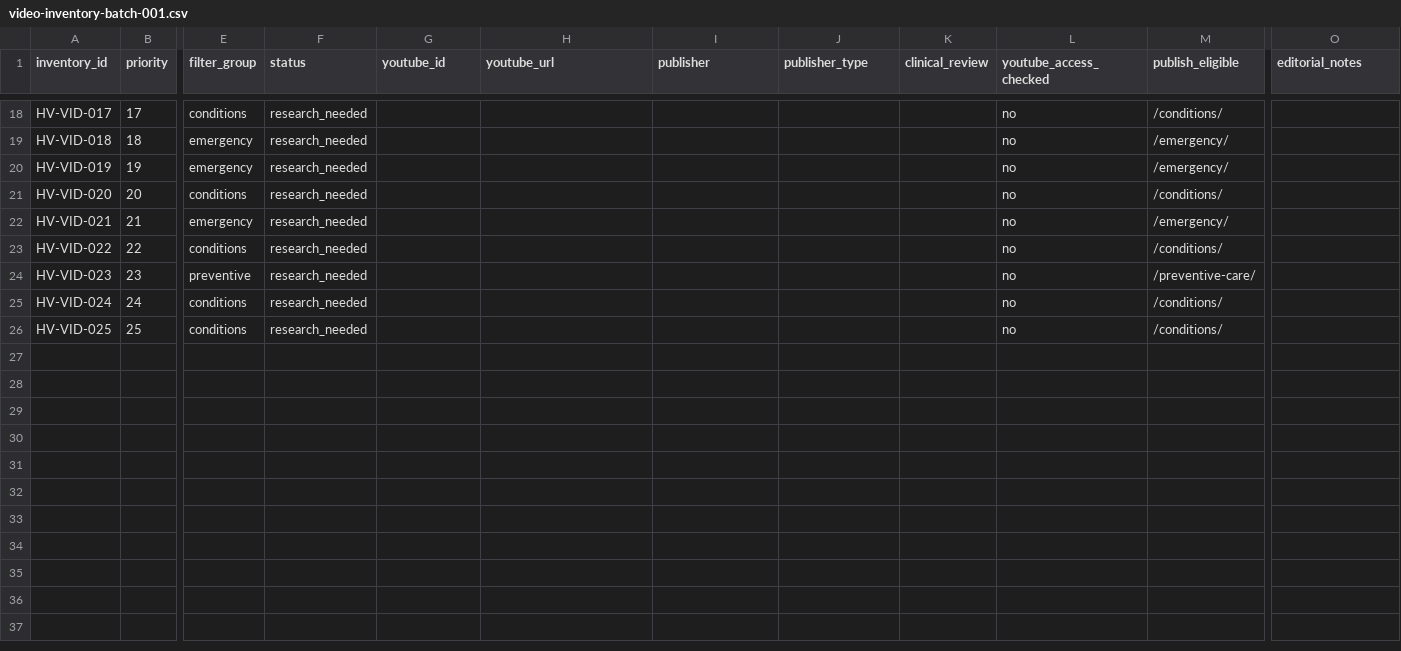
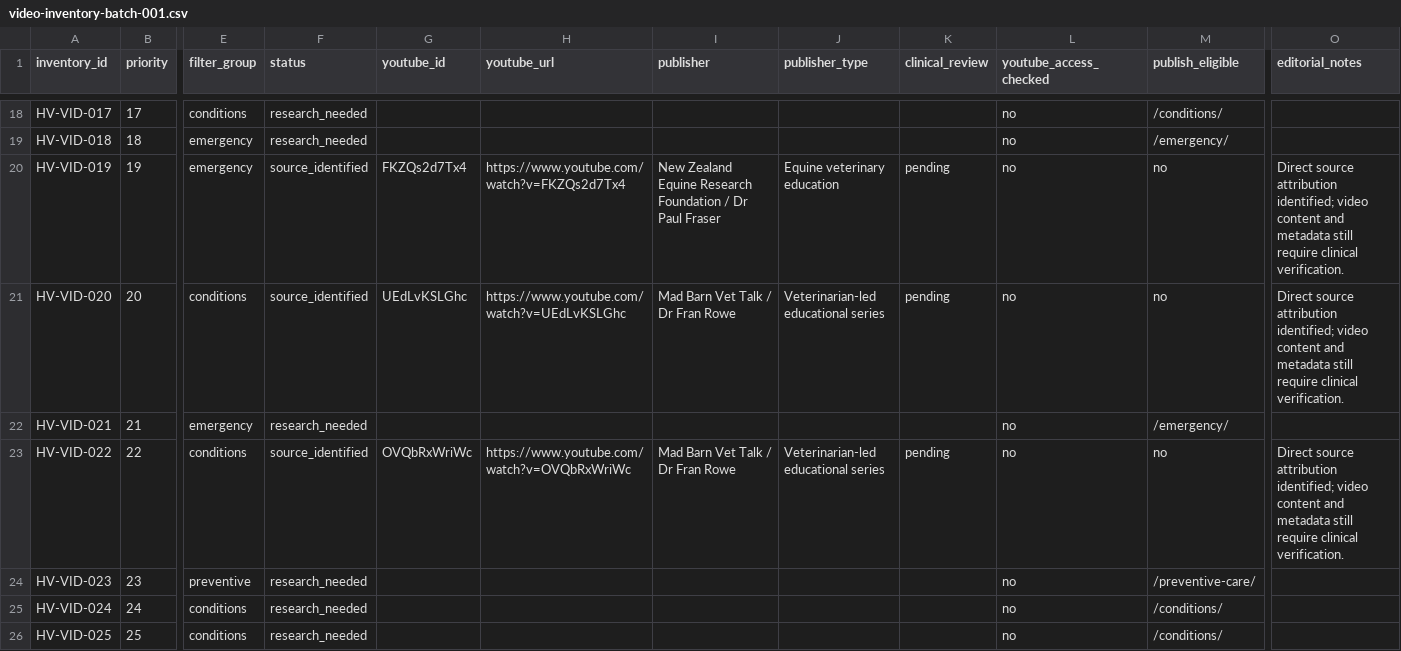
Before and after one commit to aiagent322/horseveterinarian-ai, a CSV file: videos/video-inventory-batch-001.csv, drawn as a sheet; only a part is shown, gaps mark what is left out; the diff covers the shown part only; the diff names each change by its address in the sheet, - before the commit and + after, or states it on an @@ line.

Commit message:
Populate eight sourced video IDs in 25-slot vet inventory

```diff
--- a/videos/video-inventory-batch-001.csv
+++ b/videos/video-inventory-batch-001.csv
-F20:F21 (status): research_needed
+F20:F21 (status): source_identified
-G20 (youtube_id): (empty)
+G20 (youtube_id): FKZQs2d7Tx4
-H20 (youtube_url): (empty)
+H20 (youtube_url): https://www.youtube.com/watch?v=FKZQs2d7Tx4
-I20 (publisher): (empty)
+I20 (publisher): New Zealand Equine Research Foundation / Dr Paul Fraser
-J20 (publisher_type): (empty)
+J20 (publisher_type): Equine veterinary education
-K20:K21 (clinical_review): (empty)
+K20:K21 (clinical_review): pending
-M20 (publish_eligible): /emergency/
+M20 (publish_eligible): no
-O20:O21 (editorial_notes): (empty)
+O20:O21 (editorial_notes): Direct source attribution identified; video content and metadata still require clinical verification.
-G21 (youtube_id): (empty)
+G21 (youtube_id): UEdLvKSLGhc
-H21 (youtube_url): (empty)
+H21 (youtube_url): https://www.youtube.com/watch?v=UEdLvKSLGhc
-I21 (publisher): (empty)
+I21 (publisher): Mad Barn Vet Talk / Dr Fran Rowe
-J21 (publisher_type): (empty)
+J21 (publisher_type): Veterinarian-led educational series
-M21 (publish_eligible): /conditions/
+M21 (publish_eligible): no
-F23 (status): research_needed
+F23 (status): source_identified
-G23 (youtube_id): (empty)
+G23 (youtube_id): OVQbRxWriWc
-H23 (youtube_url): (empty)
+H23 (youtube_url): https://www.youtube.com/watch?v=OVQbRxWriWc
-I23 (publisher): (empty)
+I23 (publisher): Mad Barn Vet Talk / Dr Fran Rowe
-J23 (publisher_type): (empty)
+J23 (publisher_type): Veterinarian-led educational series
-K23 (clinical_review): (empty)
+K23 (clinical_review): pending
-M23 (publish_eligible): /conditions/
+M23 (publish_eligible): no
-O23 (editorial_notes): (empty)
+O23 (editorial_notes): Direct source attribution identified; video content and metadata still require clinical verification.
```
Also changed, not shown: 35 edited cells elsewhere in this file.
